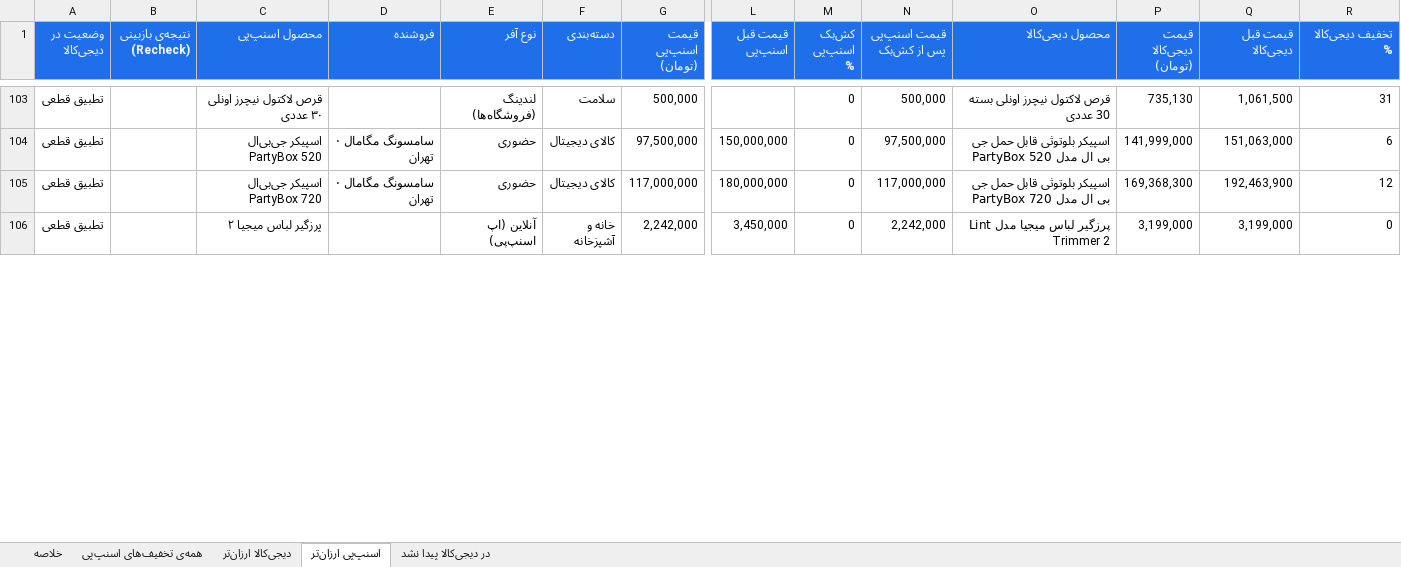
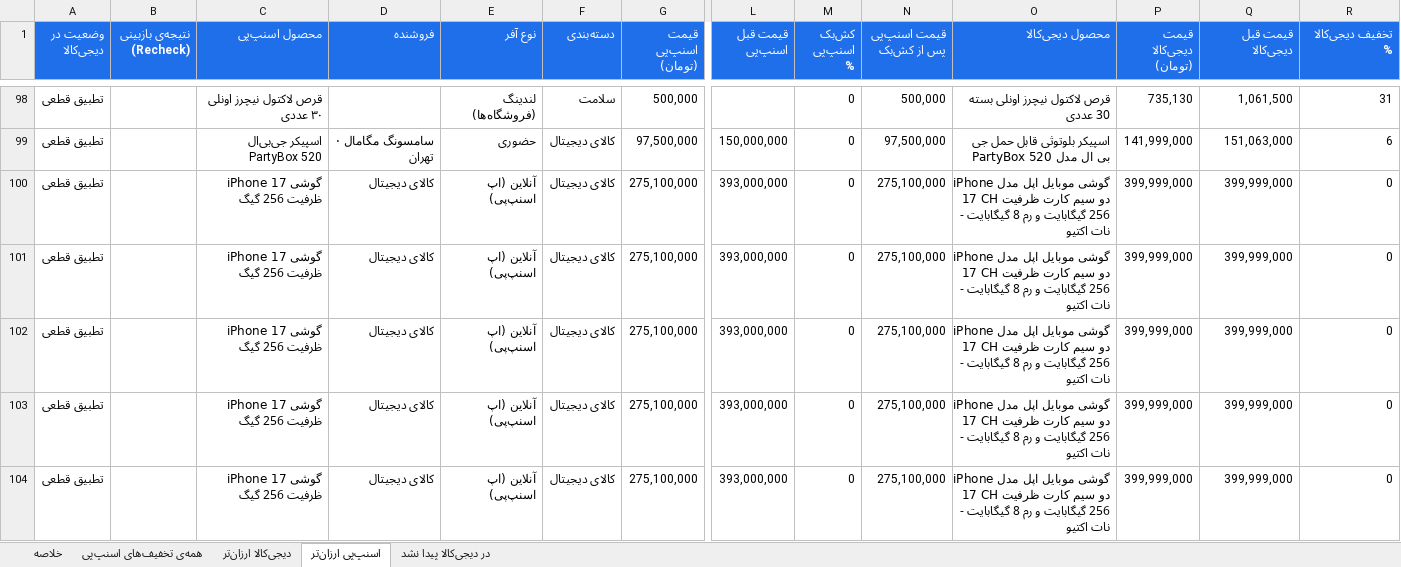
Before and after one commit to Ehsan-Moeininejad/snapppay-vs-digikala, an Excel workbook: data/report.xlsx, sheet اسنپ‌پی ارزان‌تر, drawn as a sheet; only a part is shown, gaps mark what is left out; the shorter side is filled out with more unchanged rows; values as stored, in another font and other column widths than the file's, no borders; rows hold the shown columns only; the diff covers the shown part only; the diff names each change by its address in the sheet, - before the commit and + after, or states it on an @@ line.

```diff
--- a/data/report.xlsx (sheet اسنپ‌پی ارزان‌تر)
+++ b/data/report.xlsx (sheet اسنپ‌پی ارزان‌تر)
+row 100: تطبیق قطعی |  | گوشی iPhone 17 ظرفیت 256 گیگ | کالای دیجیتال | آنلاین (اپ اسنپ‌پی) | کالای دیجیتال | 275,100,000 | 393,000,000 | 0 | 275,100,000 | گوشی موبایل اپل مدل iPhone 17 CH دو سیم کارت ظرفیت 256 گیگابایت و رم 8 گیگابایت - نات اکتیو | 399,999,000 | 399,999,000 | 0
+row 101: تطبیق قطعی |  | گوشی iPhone 17 ظرفیت 256 گیگ | کالای دیجیتال | آنلاین (اپ اسنپ‌پی) | کالای دیجیتال | 275,100,000 | 393,000,000 | 0 | 275,100,000 | گوشی موبایل اپل مدل iPhone 17 CH دو سیم کارت ظرفیت 256 گیگابایت و رم 8 گیگابایت - نات اکتیو | 399,999,000 | 399,999,000 | 0
+row 102: تطبیق قطعی |  | گوشی iPhone 17 ظرفیت 256 گیگ | کالای دیجیتال | آنلاین (اپ اسنپ‌پی) | کالای دیجیتال | 275,100,000 | 393,000,000 | 0 | 275,100,000 | گوشی موبایل اپل مدل iPhone 17 CH دو سیم کارت ظرفیت 256 گیگابایت و رم 8 گیگابایت - نات اکتیو | 399,999,000 | 399,999,000 | 0
+row 103: تطبیق قطعی |  | گوشی iPhone 17 ظرفیت 256 گیگ | کالای دیجیتال | آنلاین (اپ اسنپ‌پی) | کالای دیجیتال | 275,100,000 | 393,000,000 | 0 | 275,100,000 | گوشی موبایل اپل مدل iPhone 17 CH دو سیم کارت ظرفیت 256 گیگابایت و رم 8 گیگابایت - نات اکتیو | 399,999,000 | 399,999,000 | 0
+row 104: تطبیق قطعی |  | گوشی iPhone 17 ظرفیت 256 گیگ | کالای دیجیتال | آنلاین (اپ اسنپ‌پی) | کالای دیجیتال | 275,100,000 | 393,000,000 | 0 | 275,100,000 | گوشی موبایل اپل مدل iPhone 17 CH دو سیم کارت ظرفیت 256 گیگابایت و رم 8 گیگابایت - نات اکتیو | 399,999,000 | 399,999,000 | 0
```
Also changed, not shown: 12 added rows, 21 removed rows and 25 edited cells elsewhere in this sheet, sheet همه‌ی تخفیف‌های اسنپ‌پی, sheet در دیجی‌کالا پیدا نشد, sheet دیجی‌کالا ارزان‌تر, sheet خلاصه, 5 other files.
